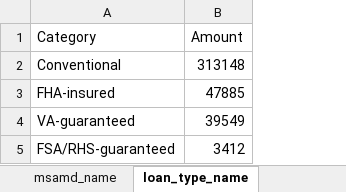
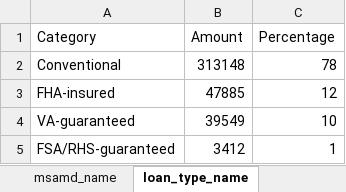
Before and after one commit to BensRepository/Mortgage-Business-Analytics-AI-Project, an Excel workbook: CategoryStatistcs.xlsx, sheet loan_type_name, drawn as a sheet; values as stored, in another font and other column widths than the file's, no borders; the diff names each change by its address in the sheet, - before the commit and + after, or states it on an @@ line.

```diff
--- a/CategoryStatistcs.xlsx (sheet loan_type_name)
+++ b/CategoryStatistcs.xlsx (sheet loan_type_name)
+column C (Percentage), rows 2-5: 78 | 12 | 10 | 1
```
Also changed, not shown: sheet respondent_id, sheet county_name, sheet msamd_name, sheet applicant_race_name_1, sheet agency_abbr, sheet co_applicant_race_name_1, 13 more sheets, 2 other files.
